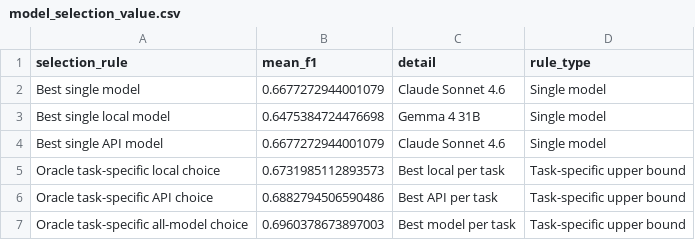
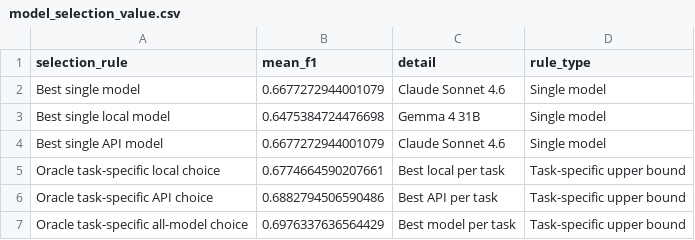
Before and after one commit to hhilbig/polsci-open-bench, a CSV file: output/model_selection_value.csv, drawn as a sheet.

```diff
--- a/output/model_selection_value.csv
+++ b/output/model_selection_value.csv
@@ -4,4 +4,4 @@ Best single local model,0.6475384724476698,Gemma 4 31B,Single model
 Best single API model,0.6677272944001079,Claude Sonnet 4.6,Single model
-Oracle task-specific local choice,0.6731985112893573,Best local per task,Task-specific upper bound
+Oracle task-specific local choice,0.6774664590207661,Best local per task,Task-specific upper bound
 Oracle task-specific API choice,0.6882794506590486,Best API per task,Task-specific upper bound
-Oracle task-specific all-model choice,0.6960378673897003,Best model per task,Task-specific upper bound
+Oracle task-specific all-model choice,0.6976337636564429,Best model per task,Task-specific upper bound
```
Also changed, not shown: output/best_local_api_task_gap.csv, output/coverage_matrix.csv, 25 other files.
